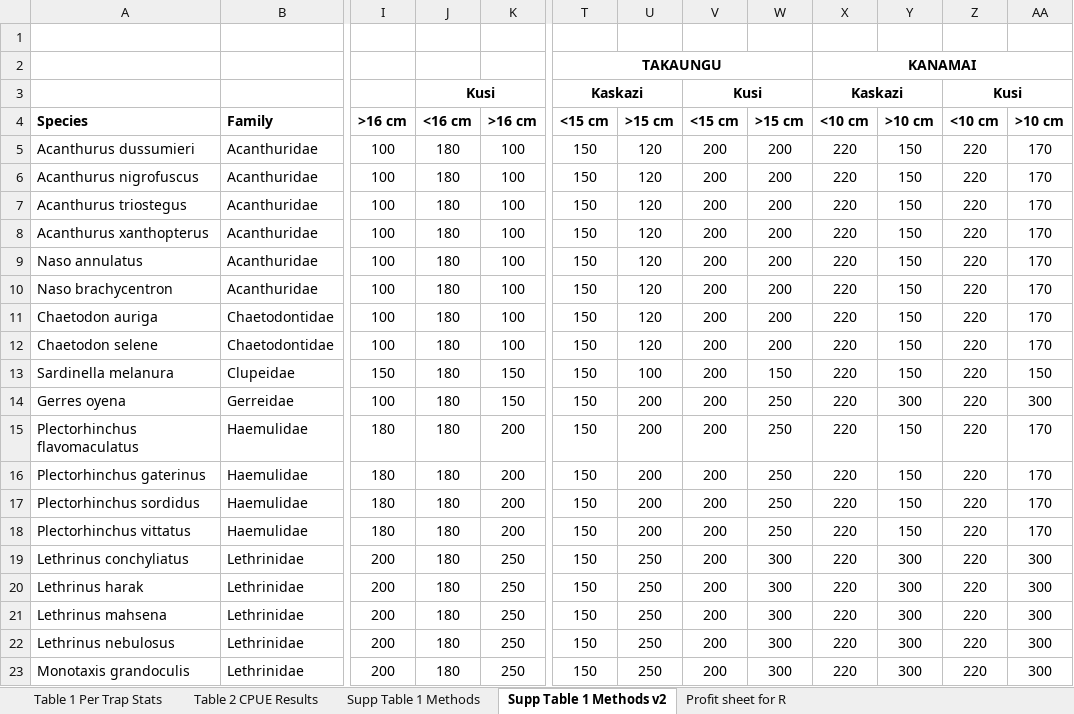
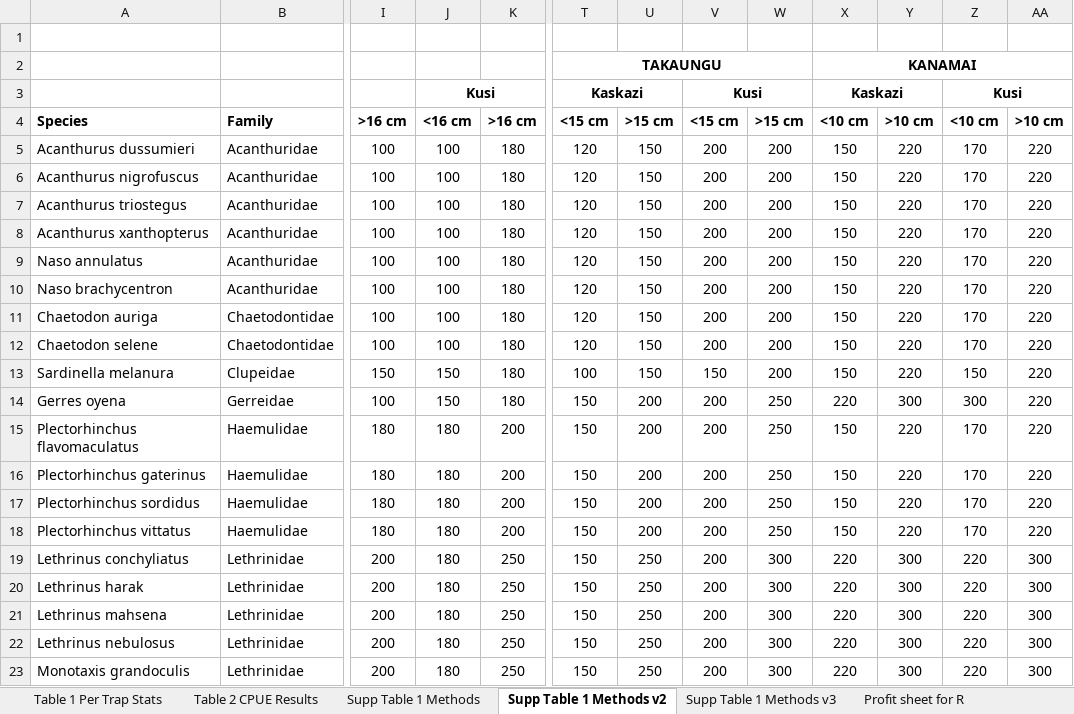
Before and after one commit to emmastrand/Kenya_SamakiSalama, an Excel workbook: FishLandings/output/statistics_v2.xlsx, sheet Supp Table 1 Methods v2, drawn as a sheet; only a part is shown, gaps mark what is left out; values as stored, in another font and other column widths than the file's, no borders; the diff covers the shown part only; the diff names each change by its address in the sheet, - before the commit and + after, or states it on an @@ line.

```diff
--- a/FishLandings/output/statistics_v2.xlsx (sheet Supp Table 1 Methods v2)
+++ b/FishLandings/output/statistics_v2.xlsx (sheet Supp Table 1 Methods v2)
+sheet tab: Supp Table 1 Methods v3
-J5:J12: 180
+J5:J12: 100
-K5:K12: 100
+K5:K12: 180
-T5:T12: 150
+T5:T12: 120
-U5:U12: 120
+U5:U12: 150
-X5:X13: 220
+X5:X13: 150
-Y5:Y13: 150
+Y5:Y13: 220
-Z5:Z12: 220
+Z5:Z12: 170
-AA5:AA12: 170
+AA5:AA12: 220
-J13:J14: 180
+J13:J14: 150
-K13:K14: 150
+K13:K14: 180
-T13: 150
+T13: 100
-U13: 100
+U13: 150
-V13: 200
+V13: 150
-W13: 150
+W13: 200
-Z13: 220
+Z13: 150
-AA13: 150
+AA13: 220
-Z14: 220
+Z14: 300
-AA14: 300
+AA14: 220
-X15:X18: 220
+X15:X18: 150
-Y15:Y18: 150
+Y15:Y18: 220
-Z15:Z18: 220
+Z15:Z18: 170
-AA15:AA18: 170
+AA15:AA18: 220
```
Also changed, not shown: 66 edited cells elsewhere in this sheet, sheet Profit sheet for R, 28 other files.
